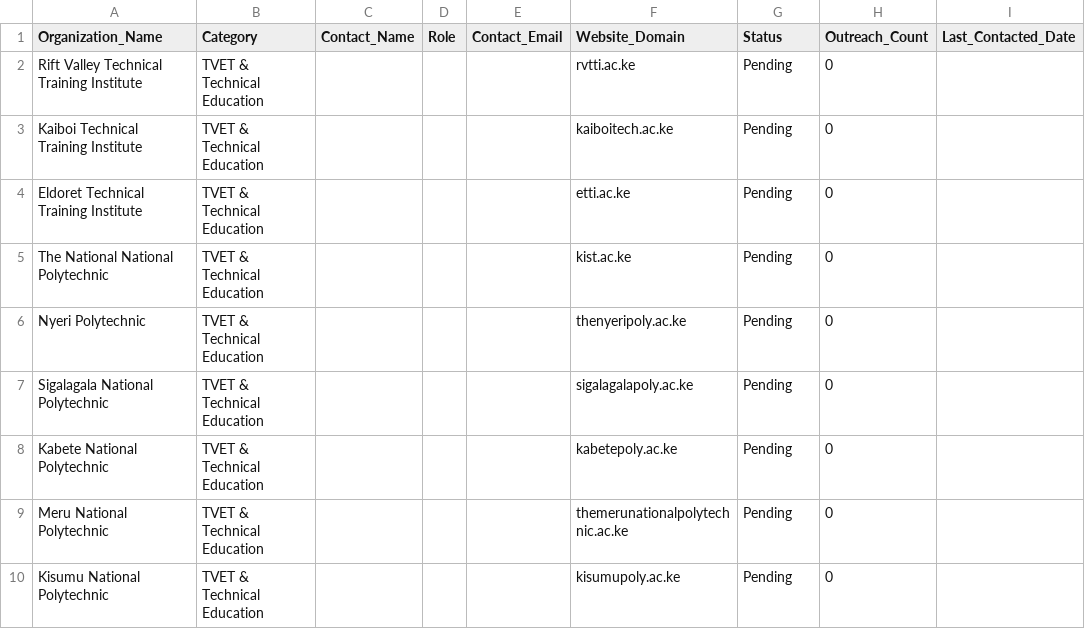
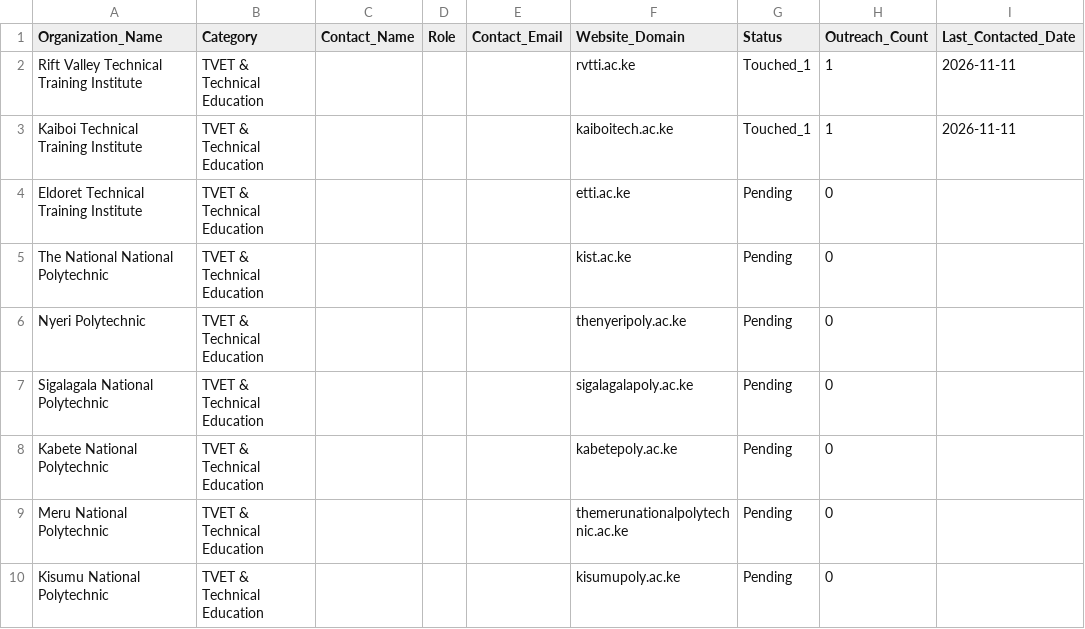
Before and after one commit to NyaguthiiMbona/star-ad-agent-factory, a CSV file: data/targets.csv, drawn as a sheet; only a part is shown.

```diff
--- a/data/targets.csv
+++ b/data/targets.csv
@@ -1,4 +1,4 @@
 Organization_Name,Category,Contact_Name,Role,Contact_Email,Website_Domain,Status,Outreach_Count,Last_Contacted_Date
-Rift Valley Technical Training Institute,TVET & Technical Education,,,,rvtti.ac.ke,Pending,0,
-Kaiboi Technical Training Institute,TVET & Technical Education,,,,kaiboitech.ac.ke,Pending,0,
+Rift Valley Technical Training Institute,TVET & Technical Education,,,,rvtti.ac.ke,Touched_1,1,2026-11-11
+Kaiboi Technical Training Institute,TVET & Technical Education,,,,kaiboitech.ac.ke,Touched_1,1,2026-11-11
 Eldoret Technical Training Institute,TVET & Technical Education,,,,etti.ac.ke,Pending,0,
```
Also changed, not shown: 2 other files.
